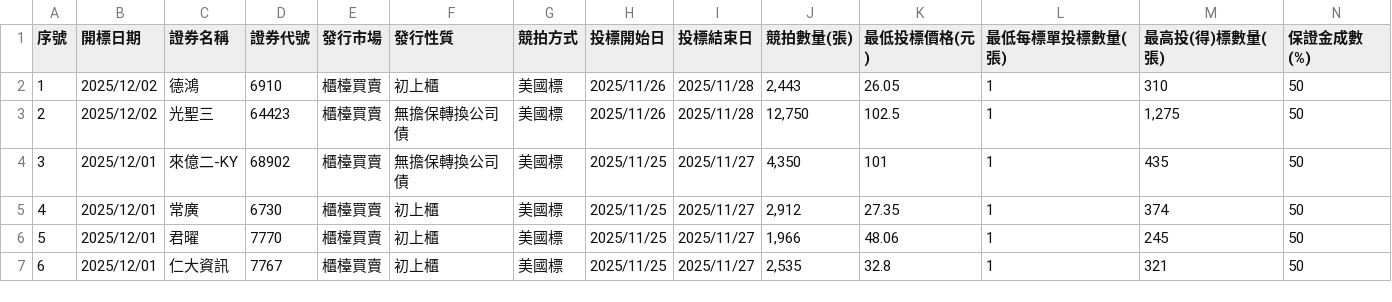
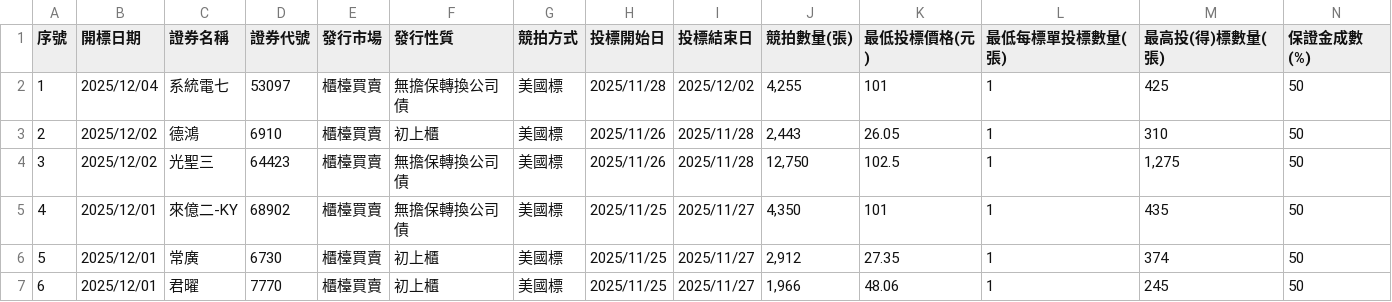
Before and after one commit to Aryido/auction, a CSV file: years/114.csv, drawn as a sheet; only a part is shown; the shorter side is filled out with more unchanged rows; addresses are those after the commit; rows hold the shown columns only; the diff names each change by its address in the sheet, - before the commit and + after, or states it on an @@ line.

```diff
--- a/years/114.csv
+++ b/years/114.csv
+row 2: 1 | 2025/12/04 | 系統電七 | 53097 | 櫃檯買賣 | 無擔保轉換公司債 | 美國標 | 2025/11/28 | 2025/12/02 | 4,255 | 101 | 1 | 425 | 50
@@ column A (序號) renumbered from row 3 down @@
```
Also changed, not shown: years/final/merged.csv.
